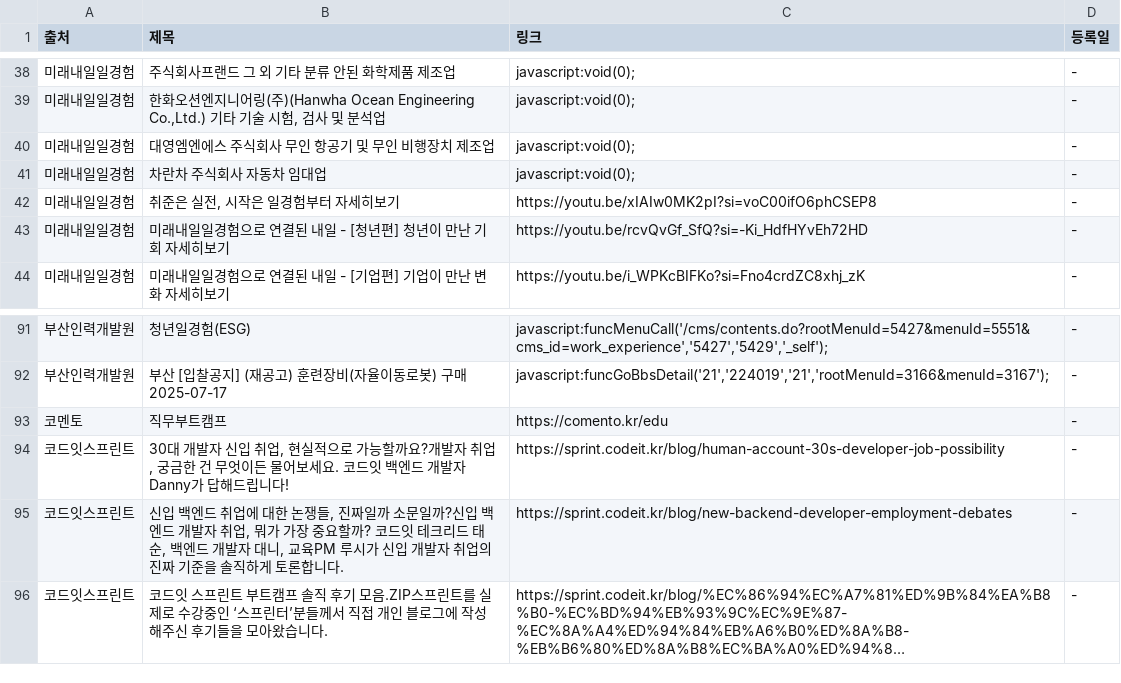
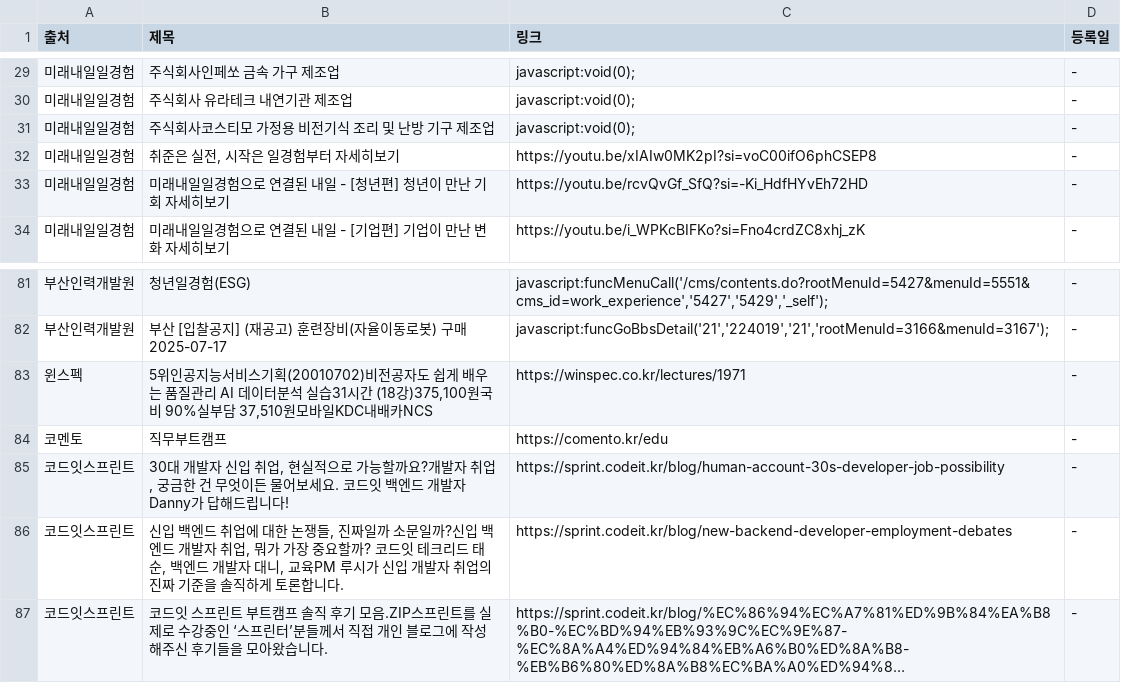
Before and after one commit to Diesel-Hun/job-activity-scraper, a CSV file: latest_jobs.csv, drawn as a sheet; only a part is shown, gaps mark what is left out; long unchanged cells end in …; the diff covers the shown part only.

```diff
--- a/latest_jobs.csv
+++ b/latest_jobs.csv
@@ -38,5 +29,4 @@
-미래내일일경험,주식회사프랜드 그 외 기타 분류 안된 화학제품 제조업,javascript:void(0);,-
-미래내일일경험,"한화오션엔지니어링(주)(Hanwha Ocean Engineering Co.,Ltd.) 기타 기술 시험, 검사 및 분석업",javascript:void(0);,-
-미래내일일경험,대영엠엔에스 주식회사 무인 항공기 및 무인 비행장치 제조업,javascript:void(0);,-
-미래내일일경험,차란차 주식회사 자동차 임대업,javascript:void(0);,-
+미래내일일경험,주식회사인페쏘 금속 가구 제조업,javascript:void(0);,-
+미래내일일경험,주식회사 유라테크 내연기관 제조업,javascript:void(0);,-
+미래내일일경험,주식회사코스티모 가정용 비전기식 조리 및 난방 기구 제조업,javascript:void(0);,-
 미래내일일경험,"취준은 실전, 시작은 일경험부터 자세히보기",https://youtu.be/xIAIw0MK2pI?si=voC00ifO6phCSEP8,-
@@ -92,2 +82,3 @@
 부산인력개발원,부산 [입찰공지] (재공고) 훈련장비(자율이동로봇) 구매 2025-07-17,"javascript:funcGoBbsDetail('21','224019','21','rootMenuId=3166&menuId=3167');",-
+윈스펙,"5위인공지능서비스기획(20010702)비전공자도 쉽게 배우는 품질관리 AI 데이터분석 실습31시간 (18강)375,100원국비 90%실부담 37,510원모바일KDC내배카NCS",https://winspec.co.kr/lectures/1971,-
 코멘토,직무부트캠프,https://comento.kr/edu,-
```
Also changed, not shown: 9 removed rows and 21 edited cells elsewhere in this file, 1 other file.
